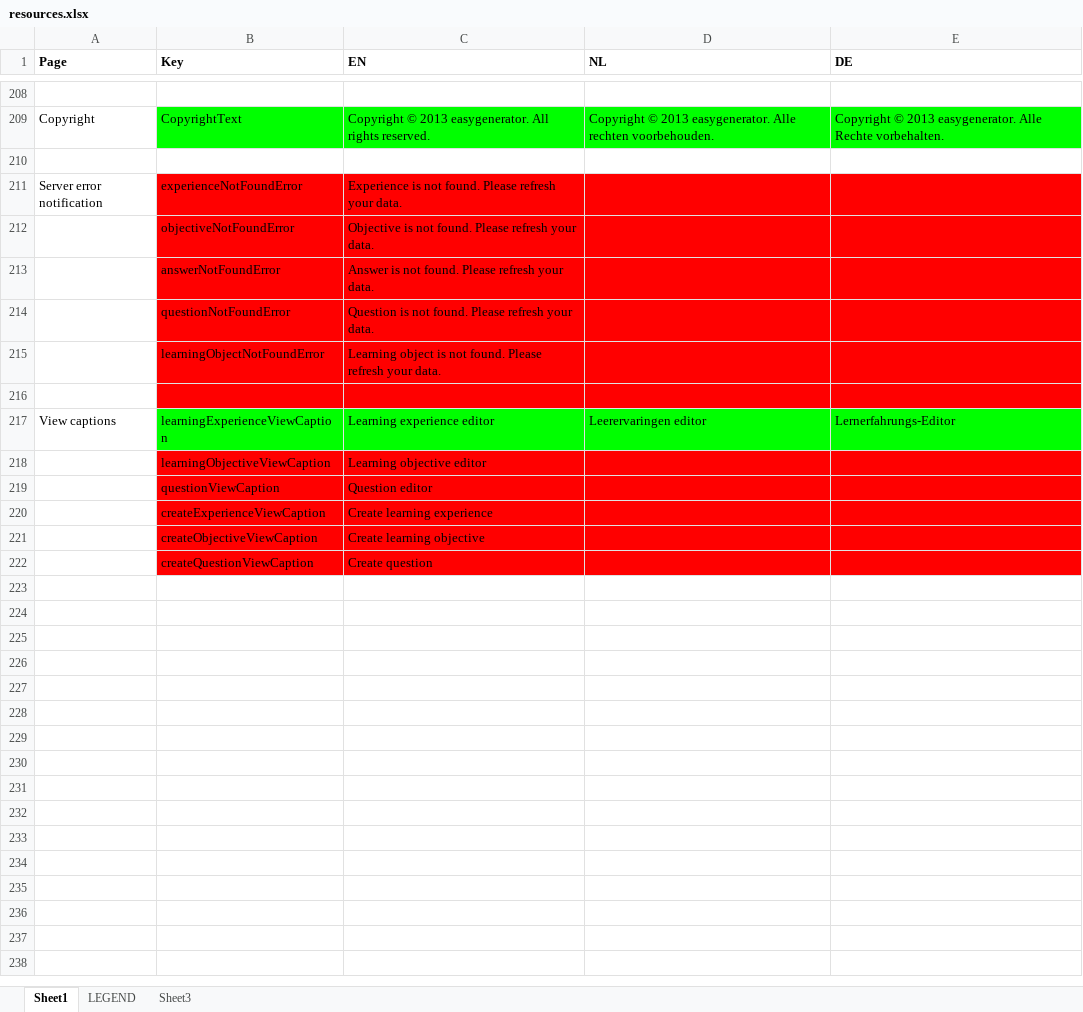
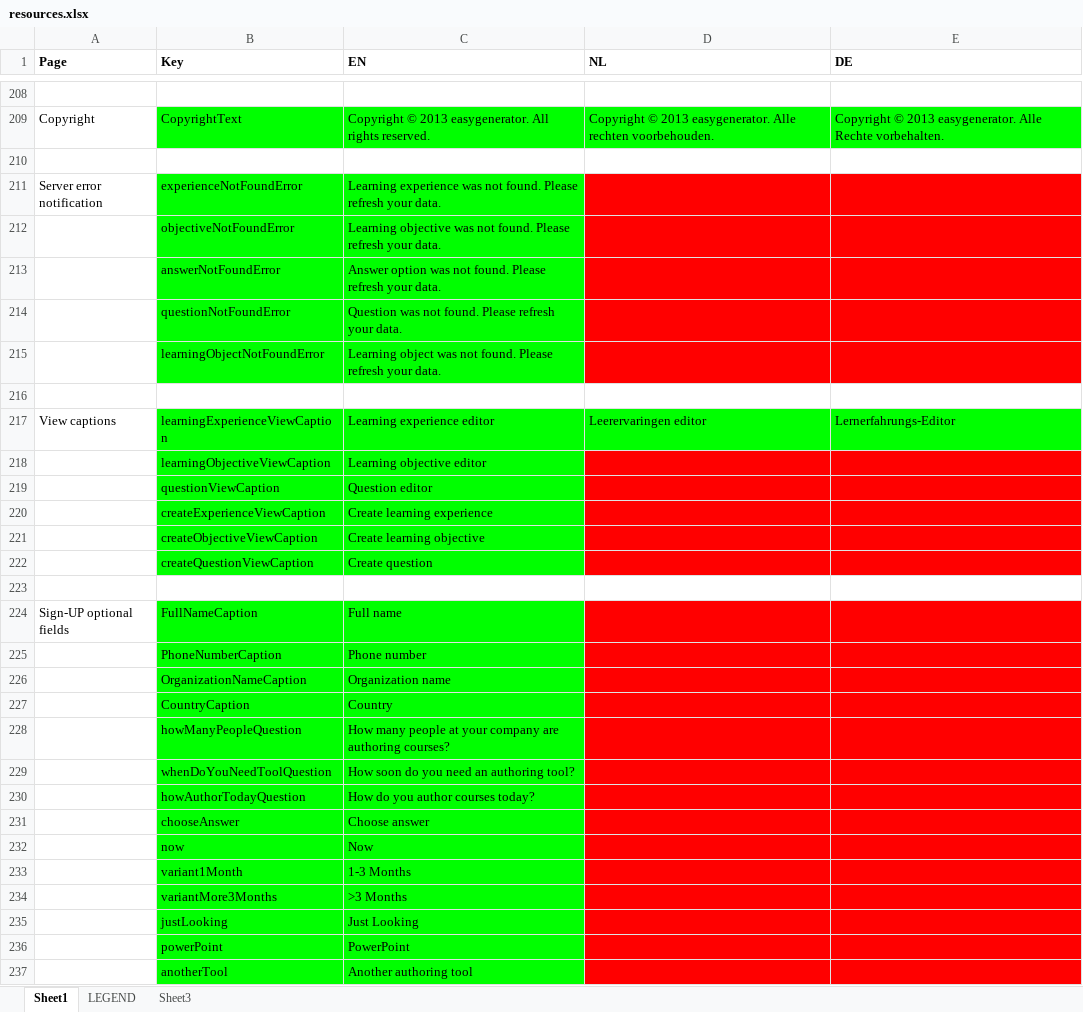
Before and after one commit to jaw4ik/assessment, an Excel workbook: sources/easygenerator.Web/App/localization/resources.xlsx, sheet Sheet1, drawn as a sheet; only a part is shown, gaps mark what is left out; values as stored, in another font and other column widths than the file's, no borders; the diff covers the shown part only; the diff names each change by its address in the sheet, - before the commit and + after, or states it on an @@ line.

```diff
--- a/sources/easygenerator.Web/App/localization/resources.xlsx (sheet Sheet1)
+++ b/sources/easygenerator.Web/App/localization/resources.xlsx (sheet Sheet1)
-B211:C215 fill: #FF0000
+B211:C215 fill: #00FF00
-C211 (EN): Experience is not found.…
+C211 (EN): Learning experience was not found.…
-C212 (EN): Objective is not found.…
+C212 (EN): Learning objective was not found.…
-C213 (EN): Answer is not found.…
+C213 (EN): Answer option was not found.…
-C214 (EN): Question is not found.…
+C214 (EN): Question was not found.…
-C215 (EN): Learning object is not found.…
+C215 (EN): Learning object was not found.…
-B216:E216 fill: #FF0000
+B216:E216 fill: none
-B218:C222 fill: #FF0000
+B218:C222 fill: #00FF00
+row 223: (empty)
+row 224: Sign-UP optional fields | FullNameCaption | Full name
+row 225:  | PhoneNumberCaption | Phone number
+row 226:  | OrganizationNameCaption | Organization name
+row 227:  | CountryCaption | Country
+row 228:  | howManyPeopleQuestion | How many people at your company are authoring courses?
+row 229:  | whenDoYouNeedToolQuestion | How soon do you need an authoring tool?
+row 230:  | howAuthorTodayQuestion | How do you author courses today?
+row 231:  | chooseAnswer | Choose answer
+row 232:  | now | Now
+row 233:  | variant1Month | 1-3 Months
+row 234:  | variantMore3Months | >3 Months
+row 235:  | justLooking | Just Looking
+row 236:  | powerPoint | PowerPoint
+row 237:  | anotherTool | Another authoring tool
```
Also changed, not shown: 15 added rows and cell formats elsewhere in this sheet, 25 other files.
